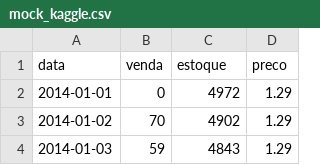
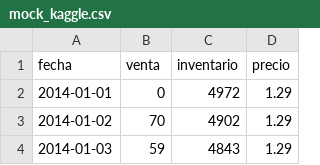
Before and after one commit to Boomblast/Caso-Estudio-1, a CSV file: Caso de estudio 1/mock_kaggle.csv, drawn as a sheet; only a part is shown.

```diff
--- a/Caso de estudio 1/mock_kaggle.csv
+++ b/Caso de estudio 1/mock_kaggle.csv
@@ -1,2 +1,2 @@
-data,venda,estoque,preco
+fecha,venta,inventario,precio
 2014-01-01,0,4972,1.29
```
Also changed, not shown: 6 other files.
